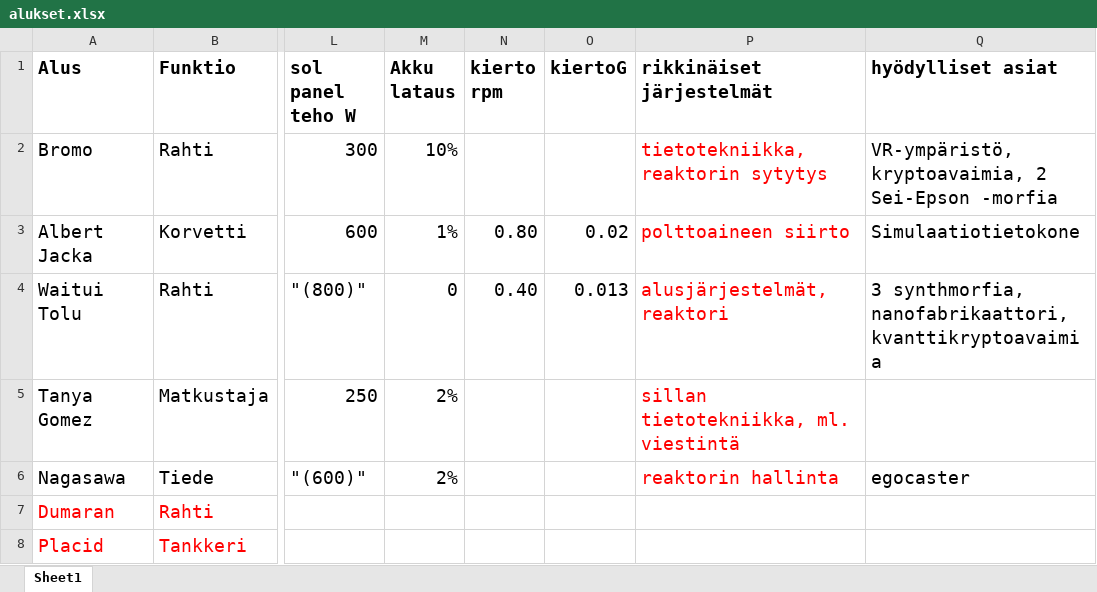
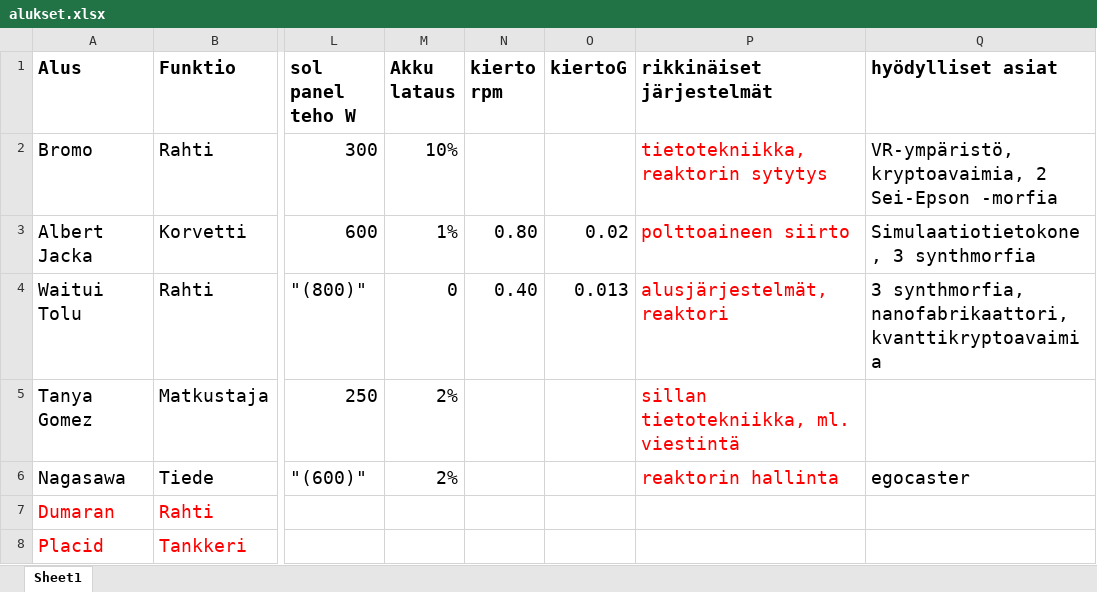
Before and after one commit to darishante/posthuman-text, an Excel workbook: out_there/alukset.xlsx, sheet Sheet1, drawn as a sheet; only a part is shown, gaps mark what is left out; values as stored, in another font and other column widths than the file's, no borders; the diff names each change by its address in the sheet, - before the commit and + after, or states it on an @@ line.

```diff
--- a/out_there/alukset.xlsx (sheet Sheet1)
+++ b/out_there/alukset.xlsx (sheet Sheet1)
-Q3 (hyödylliset asiat): Simulaatiotietokone
+Q3 (hyödylliset asiat): Simulaatiotietokone, 3 synthmorfia
```
Also changed, not shown: out_there/mielet.xlsx, polities.xlsx, 5 other files.
